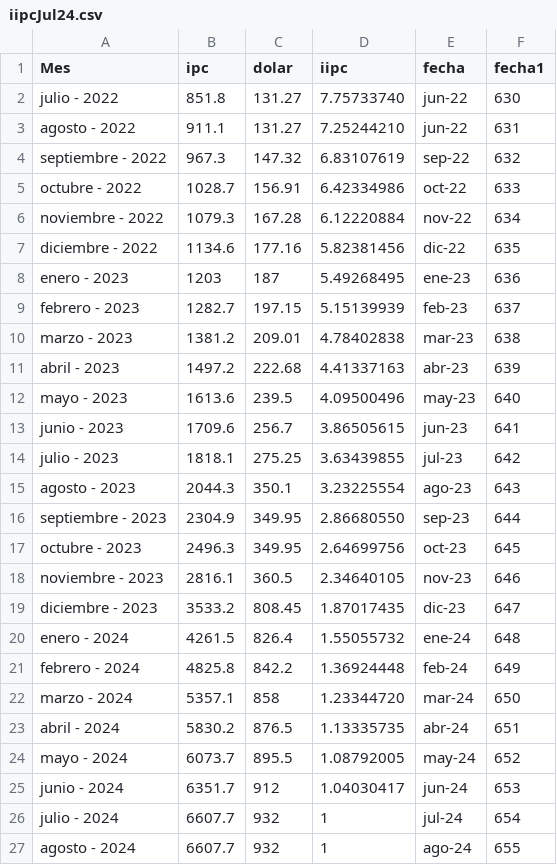
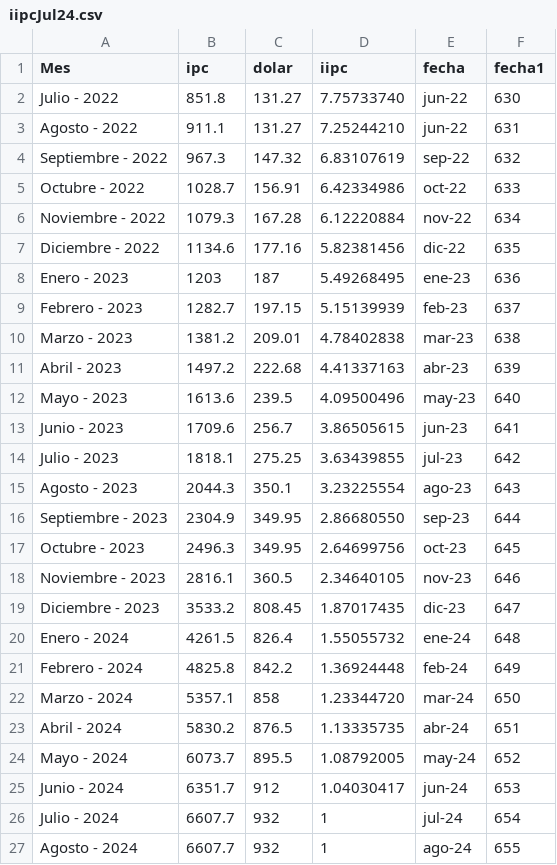
Before and after one commit to Jthl1986/T1, a CSV file: iipcJul24.csv, drawn as a sheet.

Commit message:
Update iipcJul24.csv

```diff
--- a/iipcJul24.csv
+++ b/iipcJul24.csv
@@ -1,27 +1,27 @@
 Mes,ipc,dolar,iipc,fecha,fecha1
-julio - 2022,851.8,131.27,7.75733740,jun-22,630
-agosto - 2022,911.1,131.27,7.25244210,jun-22,631
-septiembre - 2022,967.3,147.32,6.83107619,sep-22,632
-octubre - 2022,1028.7,156.91,6.42334986,oct-22,633
-noviembre - 2022,1079.3,167.28,6.12220884,nov-22,634
-diciembre - 2022,1134.6,177.16,5.82381456,dic-22,635
-enero - 2023,1203,187,5.49268495,ene-23,636
-febrero - 2023,1282.7,197.15,5.15139939,feb-23,637
-marzo - 2023,1381.2,209.01,4.78402838,mar-23,638
-abril - 2023,1497.2,222.68,4.41337163,abr-23,639
-mayo - 2023,1613.6,239.5,4.09500496,may-23,640
-junio - 2023,1709.6,256.7,3.86505615,jun-23,641
-julio - 2023,1818.1,275.25,3.63439855,jul-23,642
-agosto - 2023,2044.3,350.1,3.23225554,ago-23,643
-septiembre - 2023,2304.9,349.95,2.86680550,sep-23,644
-octubre - 2023,2496.3,349.95,2.64699756,oct-23,645
-noviembre - 2023,2816.1,360.5,2.34640105,nov-23,646
-diciembre - 2023,3533.2,808.45,1.87017435,dic-23,647
-enero - 2024,4261.5,826.4,1.55055732,ene-24,648
-febrero - 2024,4825.8,842.2,1.36924448,feb-24,649
-marzo - 2024,5357.1,858,1.23344720,mar-24,650
-abril - 2024,5830.2,876.5,1.13335735,abr-24,651
-mayo - 2024,6073.7,895.5,1.08792005,may-24,652
-junio - 2024,6351.7,912,1.04030417,jun-24,653
-julio - 2024,6607.7,932,1,jul-24,654
-agosto - 2024,6607.7,932,1,ago-24,655
+Julio - 2022,851.8,131.27,7.75733740,jun-22,630
+Agosto - 2022,911.1,131.27,7.25244210,jun-22,631
+Septiembre - 2022,967.3,147.32,6.83107619,sep-22,632
+Octubre - 2022,1028.7,156.91,6.42334986,oct-22,633
+Noviembre - 2022,1079.3,167.28,6.12220884,nov-22,634
+Diciembre - 2022,1134.6,177.16,5.82381456,dic-22,635
+Enero - 2023,1203,187,5.49268495,ene-23,636
+Febrero - 2023,1282.7,197.15,5.15139939,feb-23,637
+Marzo - 2023,1381.2,209.01,4.78402838,mar-23,638
+Abril - 2023,1497.2,222.68,4.41337163,abr-23,639
+Mayo - 2023,1613.6,239.5,4.09500496,may-23,640
+Junio - 2023,1709.6,256.7,3.86505615,jun-23,641
+Julio - 2023,1818.1,275.25,3.63439855,jul-23,642
+Agosto - 2023,2044.3,350.1,3.23225554,ago-23,643
+Septiembre - 2023,2304.9,349.95,2.86680550,sep-23,644
+Octubre - 2023,2496.3,349.95,2.64699756,oct-23,645
+Noviembre - 2023,2816.1,360.5,2.34640105,nov-23,646
+Diciembre - 2023,3533.2,808.45,1.87017435,dic-23,647
+Enero - 2024,4261.5,826.4,1.55055732,ene-24,648
+Febrero - 2024,4825.8,842.2,1.36924448,feb-24,649
+Marzo - 2024,5357.1,858,1.23344720,mar-24,650
+Abril - 2024,5830.2,876.5,1.13335735,abr-24,651
+Mayo - 2024,6073.7,895.5,1.08792005,may-24,652
+Junio - 2024,6351.7,912,1.04030417,jun-24,653
+Julio - 2024,6607.7,932,1,jul-24,654
+Agosto - 2024,6607.7,932,1,ago-24,655
```
